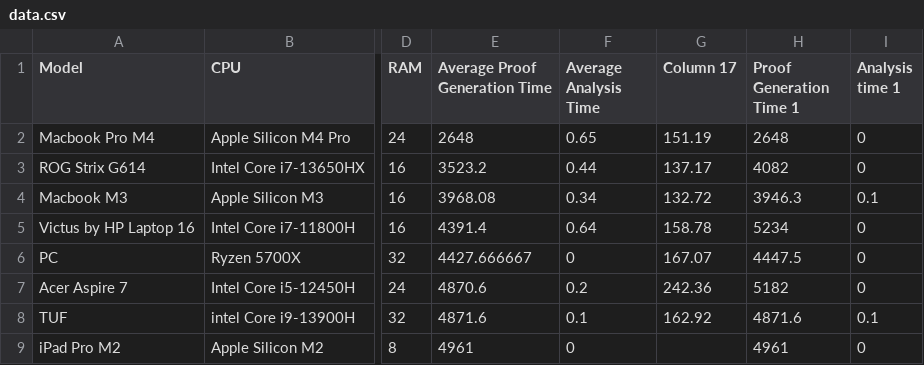
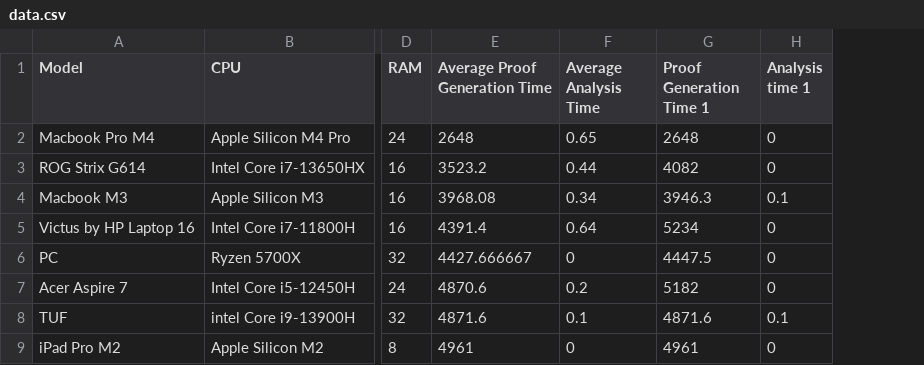
Before and after one commit to kengomatsuo/local_recommender_zkp_new, a CSV file: dataset/data.csv, drawn as a sheet; only a part is shown, gaps mark what is left out; the diff names each change by its address in the sheet, - before the commit and + after, or states it on an @@ line.

Commit message:
Update data.csv

```diff
--- a/dataset/data.csv
+++ b/dataset/data.csv
-column G (Column 17), rows 2-8: 151.19 | 137.17 | 132.72 | 158.78 | 167.07 | 242.36 | 162.92
```
